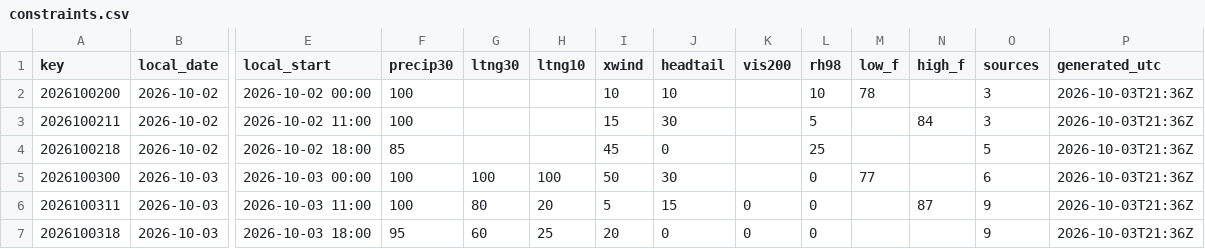
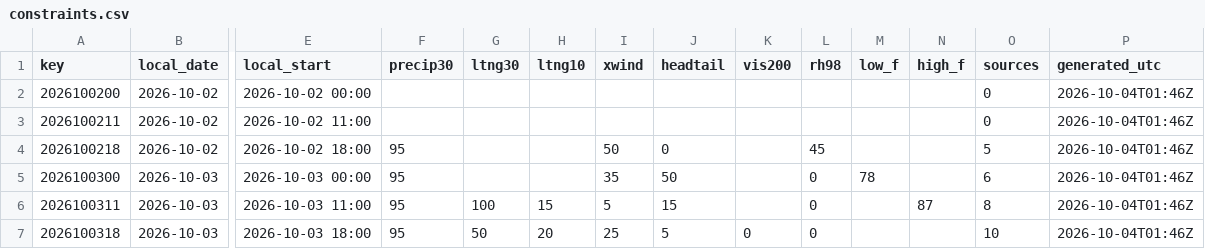
Before and after one commit to cyclonecizek/SLFWeather, a CSV file: docs/data/constraints.csv, drawn as a sheet; only a part is shown, gaps mark what is left out; the diff covers the shown part only; the diff names each change by its address in the sheet, - before the commit and + after, or states it on an @@ line.

```diff
--- a/docs/data/constraints.csv
+++ b/docs/data/constraints.csv
-F2:F3 (precip30): 100
+F2:F3 (precip30): (empty)
-I2 (xwind): 10
+I2 (xwind): (empty)
-J2 (headtail): 10
+J2 (headtail): (empty)
-L2 (rh98): 10
+L2 (rh98): (empty)
-M2 (low_f): 78
+M2 (low_f): (empty)
-O2:O3 (sources): 3
+O2:O3 (sources): 0
-P2:P7 (generated_utc): 2026-10-03T21:36Z
+P2:P7 (generated_utc): 2026-10-04T01:46Z
-I3 (xwind): 15
+I3 (xwind): (empty)
-J3 (headtail): 30
+J3 (headtail): (empty)
-L3 (rh98): 5
+L3 (rh98): (empty)
-N3 (high_f): 84
+N3 (high_f): (empty)
-F4 (precip30): 85
+F4 (precip30): 95
-I4 (xwind): 45
+I4 (xwind): 50
-L4 (rh98): 25
+L4 (rh98): 45
-F5:F6 (precip30): 100
+F5:F6 (precip30): 95
-G5 (ltng30): 100
+G5 (ltng30): (empty)
-H5 (ltng10): 100
+H5 (ltng10): (empty)
-I5 (xwind): 50
+I5 (xwind): 35
-J5 (headtail): 30
+J5 (headtail): 50
-M5 (low_f): 77
+M5 (low_f): 78
-G6 (ltng30): 80
+G6 (ltng30): 100
-H6 (ltng10): 20
+H6 (ltng10): 15
-K6 (vis200): 0
+K6 (vis200): (empty)
-O6 (sources): 9
+O6 (sources): 8
-G7 (ltng30): 60
+G7 (ltng30): 50
-H7 (ltng10): 25
+H7 (ltng10): 20
-I7 (xwind): 20
+I7 (xwind): 25
-J7 (headtail): 0
+J7 (headtail): 5
-O7 (sources): 9
+O7 (sources): 10
```
Also changed, not shown: 108 edited cells elsewhere in this file, docs/data/KTTS_ENS_wind.csv, docs/data/KTTS_NBM_wind.csv, 8 other files.
